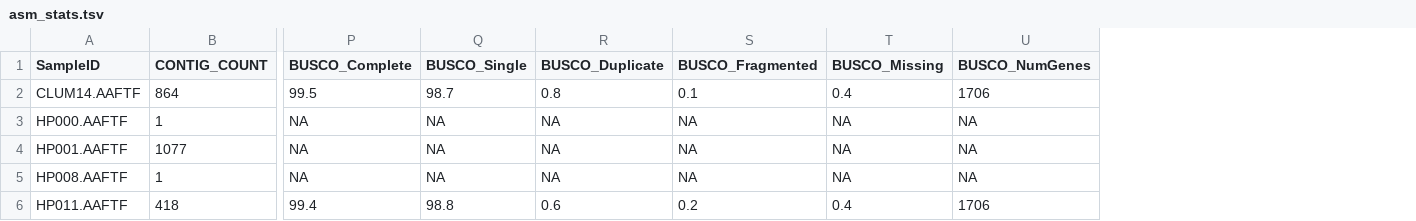
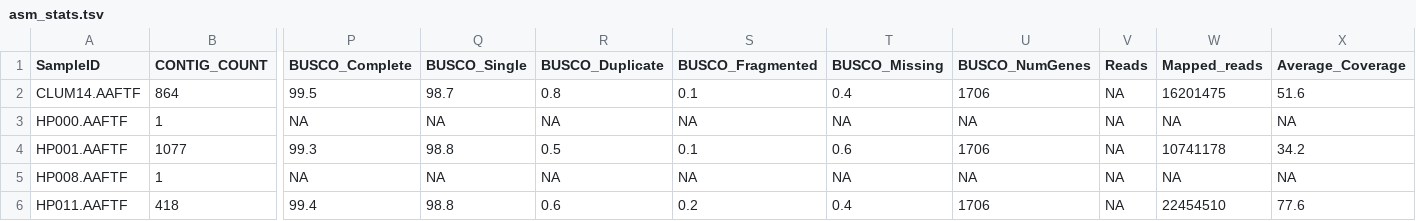
Before and after one commit to hyphaltip/KassonLab_Nectriaceae, a TSV file: asm_stats.tsv, drawn as a sheet; only a part is shown, gaps mark what is left out; the diff names each change by its address in the sheet, - before the commit and + after, or states it on an @@ line.

Commit message:
update asm stats

```diff
--- a/asm_stats.tsv
+++ b/asm_stats.tsv
+column V (Reads), rows 2-6: all NA
+column W (Mapped_reads), rows 2-6: 16201475 | NA | 10741178 | NA | 22454510
+column X (Average_Coverage), rows 2-6: 51.6 | NA | 34.2 | NA | 77.6
-P4 (BUSCO_Complete): NA
+P4 (BUSCO_Complete): 99.3
-Q4 (BUSCO_Single): NA
+Q4 (BUSCO_Single): 98.8
-R4 (BUSCO_Duplicate): NA
+R4 (BUSCO_Duplicate): 0.5
-S4 (BUSCO_Fragmented): NA
+S4 (BUSCO_Fragmented): 0.1
-T4 (BUSCO_Missing): NA
+T4 (BUSCO_Missing): 0.6
-U4 (BUSCO_NumGenes): NA
+U4 (BUSCO_NumGenes): 1706
```
